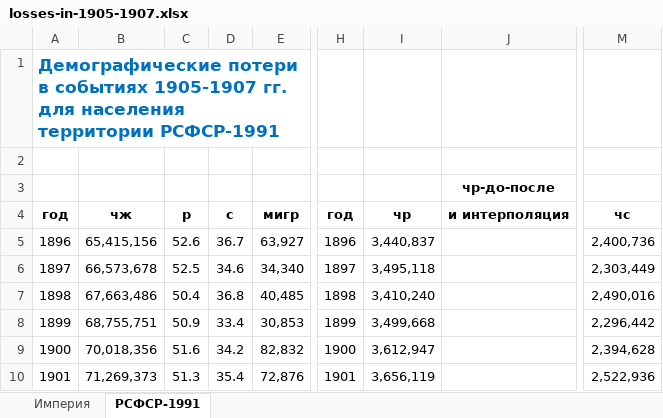
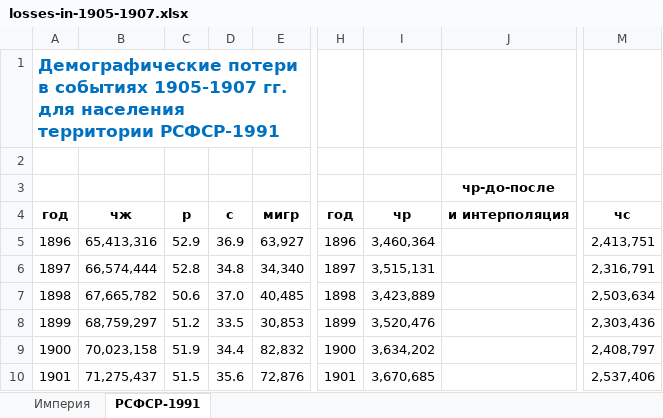
Before and after one commit to oboguev/RTSS, an Excel workbook: rtss-pre1917/output/losses-in-1905-1907.xlsx, sheet РСФСР-1991, drawn as a sheet; only a part is shown, gaps mark what is left out; values as stored, in another font and other column widths than the file's, no borders; the diff covers the shown part only; the diff names each change by its address in the sheet, - before the commit and + after, or states it on an @@ line.

```diff
--- a/rtss-pre1917/output/losses-in-1905-1907.xlsx (sheet РСФСР-1991)
+++ b/rtss-pre1917/output/losses-in-1905-1907.xlsx (sheet РСФСР-1991)
-B5: 65,415,156
+B5: 65,413,316
-C5: 52.6
+C5: 52.9
-D5: 36.7
+D5: 36.9
-I5: 3,440,837
+I5: 3,460,364
-M5: 2,400,736
+M5: 2,413,751
-B6: 66,573,678
+B6: 66,574,444
-C6: 52.5
+C6: 52.8
-D6: 34.6
+D6: 34.8
-I6: 3,495,118
+I6: 3,515,131
-M6: 2,303,449
+M6: 2,316,791
-B7: 67,663,486
+B7: 67,665,782
-C7: 50.4
+C7: 50.6
-D7: 36.8
+D7: 37.0
-I7: 3,410,240
+I7: 3,423,889
-M7: 2,490,016
+M7: 2,503,634
-B8: 68,755,751
+B8: 68,759,297
-C8: 50.9
+C8: 51.2
-D8: 33.4
+D8: 33.5
-I8: 3,499,668
+I8: 3,520,476
-M8: 2,296,442
+M8: 2,303,436
-B9: 70,018,356
+B9: 70,023,158
-C9: 51.6
+C9: 51.9
-D9: 34.2
+D9: 34.4
-I9: 3,612,947
+I9: 3,634,202
-M9: 2,394,628
+M9: 2,408,797
-B10: 71,269,373
+B10: 71,275,437
-C10: 51.3
+C10: 51.5
-D10: 35.4
+D10: 35.6
-I10: 3,656,119
+I10: 3,670,685
-M10: 2,522,936
+M10: 2,537,406
```
Also changed, not shown: 82 edited cells elsewhere in this sheet, sheet Империя, 2 other files.
